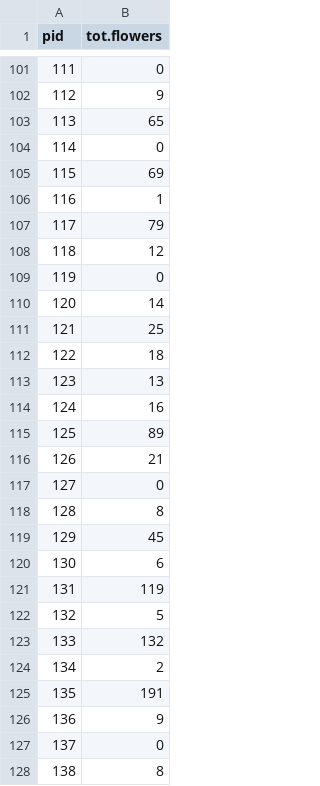
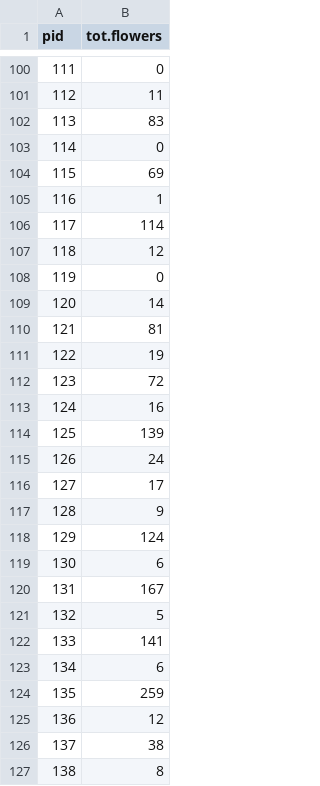
Before and after one commit to annaparker5/TBDCFit, a CSV file: Data/FieldNumFlowers.csv, drawn as a sheet; only a part is shown, gaps mark what is left out; the diff covers the shown part only.

Commit message:
Fixed floral analysis to include unpollinated flowers counted at the exit of the experiment. Rewrote csv file.

```diff
--- a/Data/FieldNumFlowers.csv
+++ b/Data/FieldNumFlowers.csv
@@ -101,4 +100,4 @@
 111,0
-112,9
-113,65
+112,11
+113,83
 114,0
@@ -106,3 +105,3 @@
 116,1
-117,79
+117,114
 118,12
@@ -110,19 +109,19 @@
 120,14
-121,25
-122,18
-123,13
+121,81
+122,19
+123,72
 124,16
-125,89
-126,21
-127,0
-128,8
-129,45
+125,139
+126,24
+127,17
+128,9
+129,124
 130,6
-131,119
+131,167
 132,5
-133,132
-134,2
-135,191
-136,9
-137,0
+133,141
+134,6
+135,259
+136,12
+137,38
 138,8
```
Also changed, not shown: 1 added row, 1 removed row and 72 edited cells elsewhere in this file, 1 other file.
